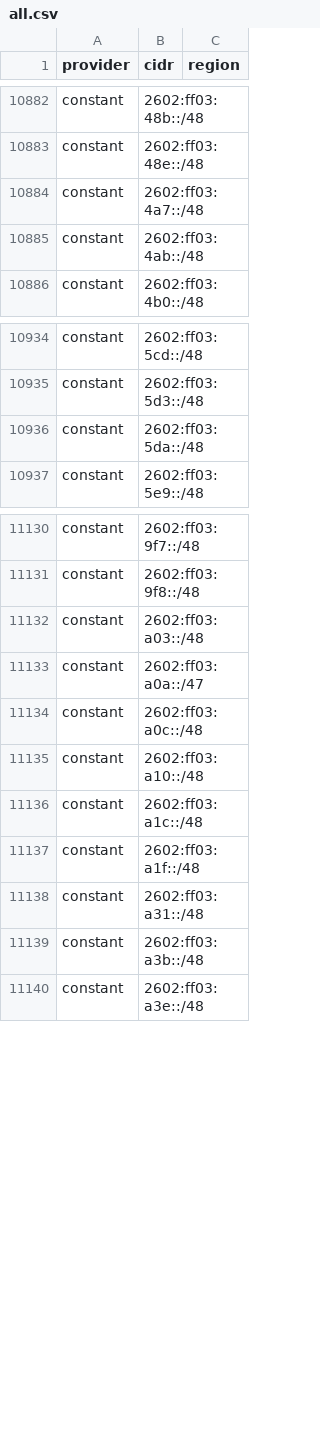
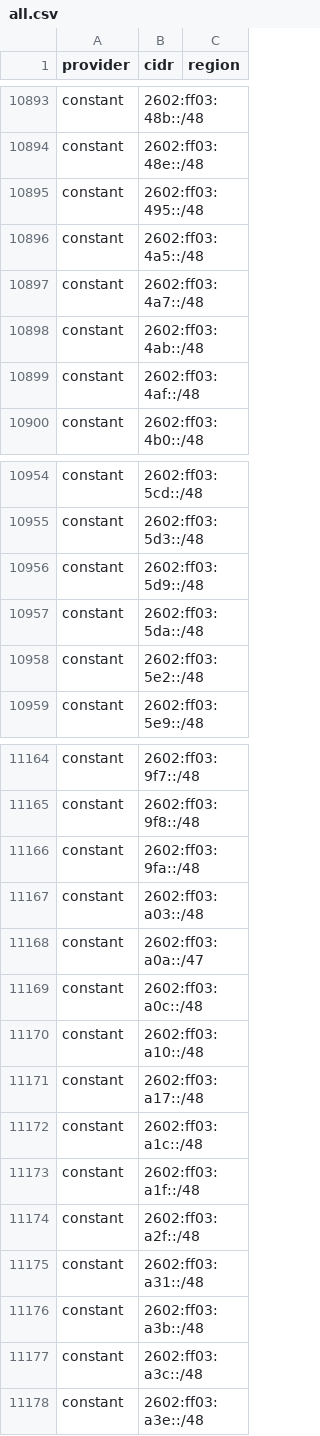
Before and after one commit to 123jjck/cdn-ip-ranges, a CSV file: all/all.csv, drawn as a sheet; only a part is shown, gaps mark what is left out; the diff covers the shown part only.

```diff
--- a/all/all.csv
+++ b/all/all.csv
@@ -10883,4 +10894,7 @@ constant,2602:ff03:48b::/48,
 constant,2602:ff03:48e::/48,
+constant,2602:ff03:495::/48,
+constant,2602:ff03:4a5::/48,
 constant,2602:ff03:4a7::/48,
 constant,2602:ff03:4ab::/48,
+constant,2602:ff03:4af::/48,
 constant,2602:ff03:4b0::/48,
@@ -10935,3 +10955,5 @@ constant,2602:ff03:5cd::/48,
 constant,2602:ff03:5d3::/48,
+constant,2602:ff03:5d9::/48,
 constant,2602:ff03:5da::/48,
+constant,2602:ff03:5e2::/48,
 constant,2602:ff03:5e9::/48,
@@ -11131,2 +11165,3 @@ constant,2602:ff03:9f7::/48,
 constant,2602:ff03:9f8::/48,
+constant,2602:ff03:9fa::/48,
 constant,2602:ff03:a03::/48,
@@ -11135,6 +11170,9 @@ constant,2602:ff03:a0c::/48,
 constant,2602:ff03:a10::/48,
+constant,2602:ff03:a17::/48,
 constant,2602:ff03:a1c::/48,
 constant,2602:ff03:a1f::/48,
+constant,2602:ff03:a2f::/48,
 constant,2602:ff03:a31::/48,
 constant,2602:ff03:a3b::/48,
+constant,2602:ff03:a3c::/48,
 constant,2602:ff03:a3e::/48,
```
Also changed, not shown: 57 added rows, 3 removed rows and 21 edited cells elsewhere in this file, 35 other files.
